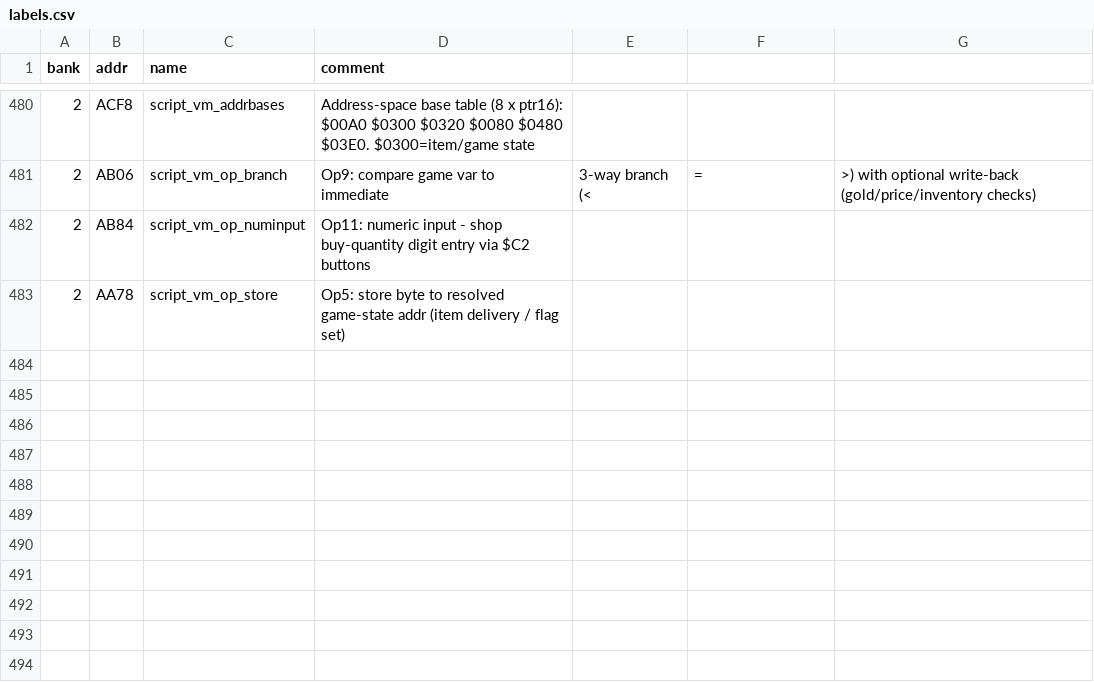
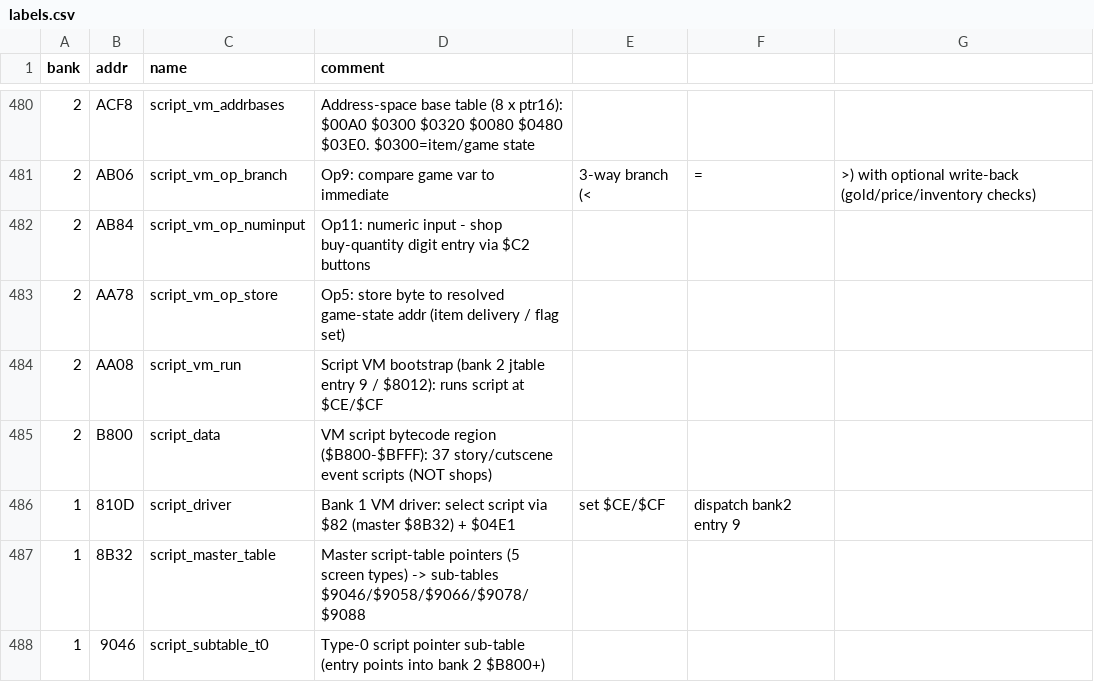
Before and after one commit to rankinbc/RETMOS, a CSV file: labels.csv, drawn as a sheet; only a part is shown, gaps mark what is left out; the diff names each change by its address in the sheet, - before the commit and + after, or states it on an @@ line.

```diff
--- a/labels.csv
+++ b/labels.csv
+row 484: 2 | AA08 | script_vm_run | Script VM bootstrap (bank 2 jtable entry 9 / $8012): runs script at $CE/$CF
+row 485: 2 | B800 | script_data | VM script bytecode region ($B800-$BFFF): 37 story/cutscene event scripts (NOT shops)
+row 486: 1 | 810D | script_driver | Bank 1 VM driver: select script via $82 (master $8B32) + $04E1 | set $CE/$CF | dispatch bank2 entry 9
+row 487: 1 | 8B32 | script_master_table | Master script-table pointers (5 screen types) -> sub-tables $9046/$9058/$9066/$9078/$9088
+row 488: 1 | 9046 | script_subtable_t0 | Type-0 script pointer sub-table (entry points into bank 2 $B800+)
```
Also changed, not shown: 3 other files.
